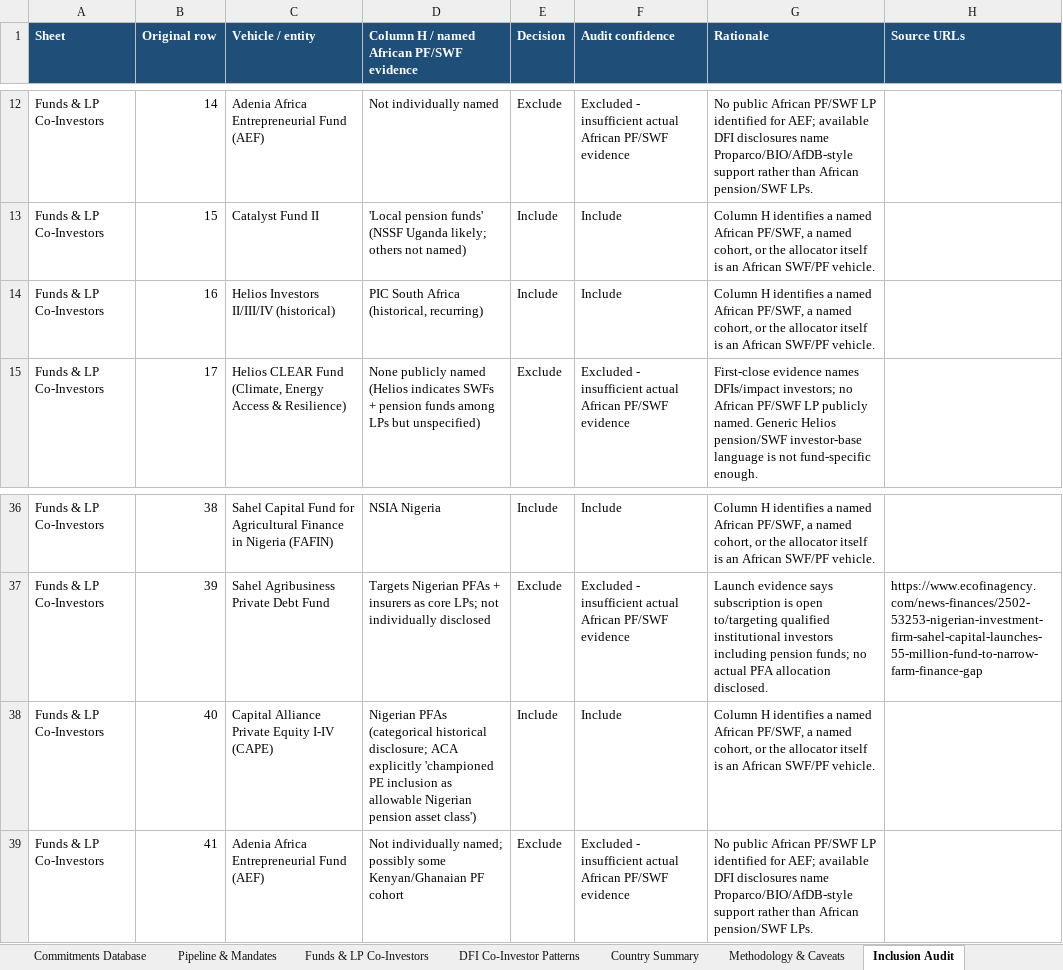
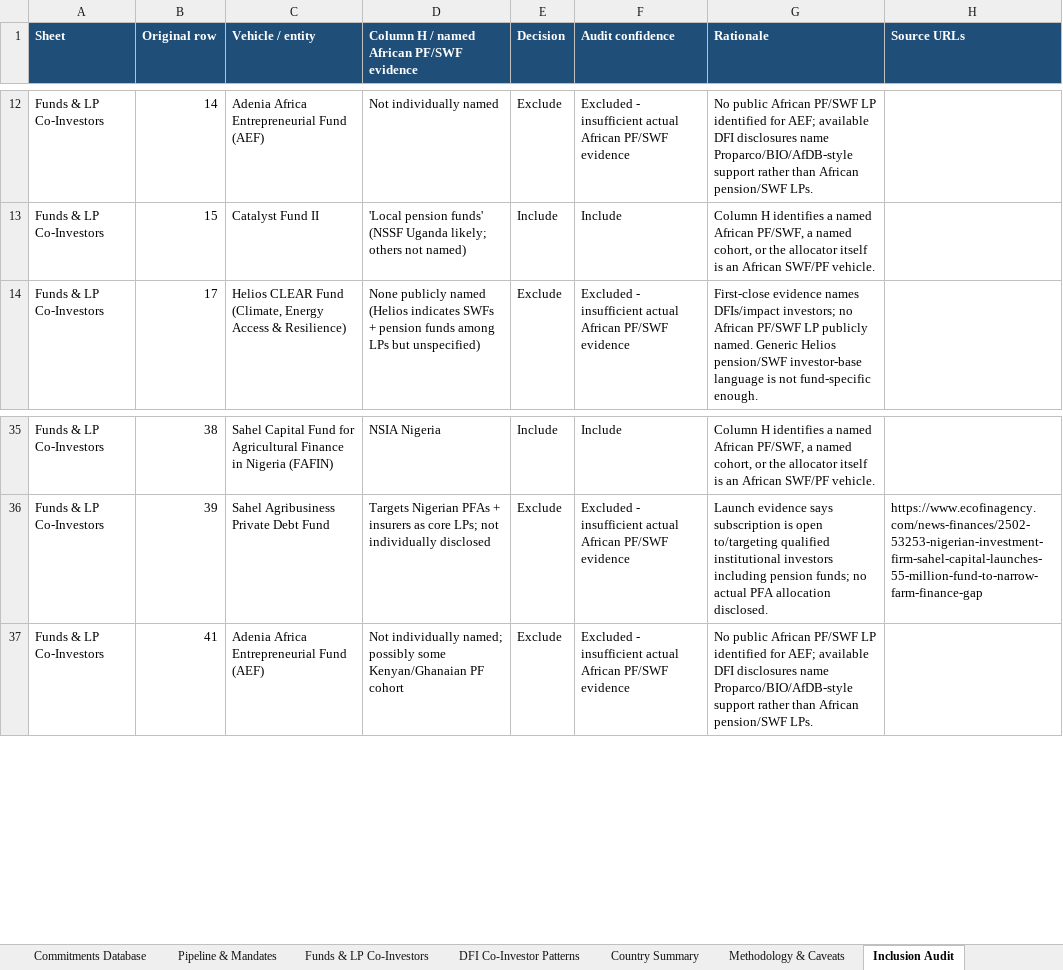
Before and after one commit to mattguttentag/domestic-capital-mapping, an Excel workbook: african_pf and swf_dataset_5.13.26.xlsx, sheet Inclusion Audit, drawn as a sheet; only a part is shown, gaps mark what is left out; values as stored, in another font and other column widths than the file's, no borders; the diff names each change by its address in the sheet, - before the commit and + after, or states it on an @@ line.

Commit message:
Remove Helios aggregate and split CAPE vehicles

```diff
--- a/african_pf and swf_dataset_5.13.26.xlsx (sheet Inclusion Audit)
+++ b/african_pf and swf_dataset_5.13.26.xlsx (sheet Inclusion Audit)
-row 14: Funds & LP Co-Investors | 16 | Helios Investors II/III/IV (historical) | PIC South Africa (historical, recurring) | Include | Include | Column H identifies a named African PF/SWF, a named cohort, or the allocator itself is an African SWF/PF vehicle.
-row 38: Funds & LP Co-Investors | 40 | Capital Alliance Private Equity I-IV (CAPE) | Nigerian PFAs (categorical historical disclosure; ACA explicitly 'championed PE inclusion as allowable Nigerian pension asset class') | Include | Include | Column H identifies a named African PF/SWF, a named cohort, or the allocator itself is an African SWF/PF vehicle.
```
Also changed, not shown: sheet Commitments Database, sheet Funds & LP Co-Investors, sheet Source Library, sheet DFI Co-Investor Patterns, sheet Tier 1 Candidates, sheet Tier 1 Disclosure Sweep, 6 other files.
